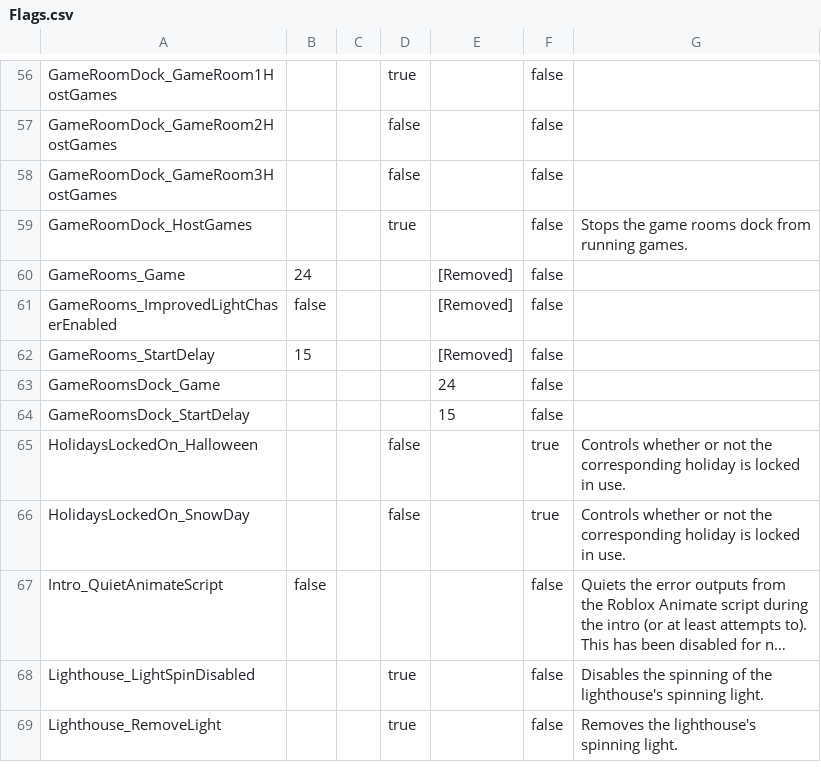
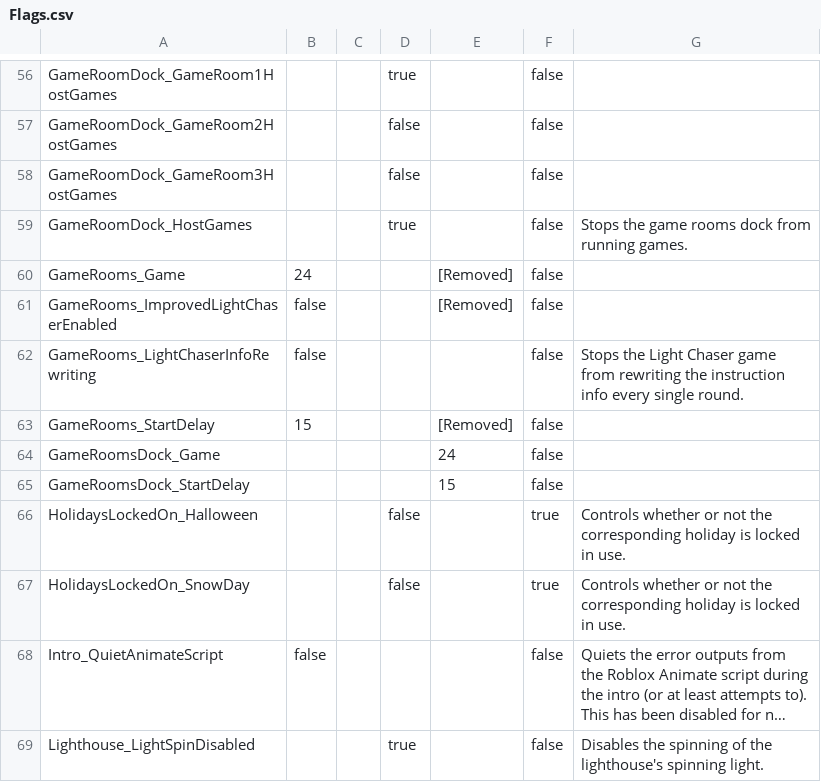
Before and after one commit to BOBDevStudio/RBAP-Flags, a CSV file: Flags.csv, drawn as a sheet; only a part is shown, gaps mark what is left out; the shorter side is filled out with more unchanged rows; long unchanged cells end in …; the diff names each change by its address in the sheet, - before the commit and + after, or states it on an @@ line.

Commit message:
Added flag: GameRooms_LightChaserInfoRewriting

```diff
--- a/Flags.csv
+++ b/Flags.csv
+row 62: GameRooms_LightChaserInfoRewriting | false |  |  |  | false | Stops the Light Chaser game from rewriting the instruction info every single round.
```
Also changed, not shown: Flags-List.csv, Main-Build.json.csv, 5 other files.
